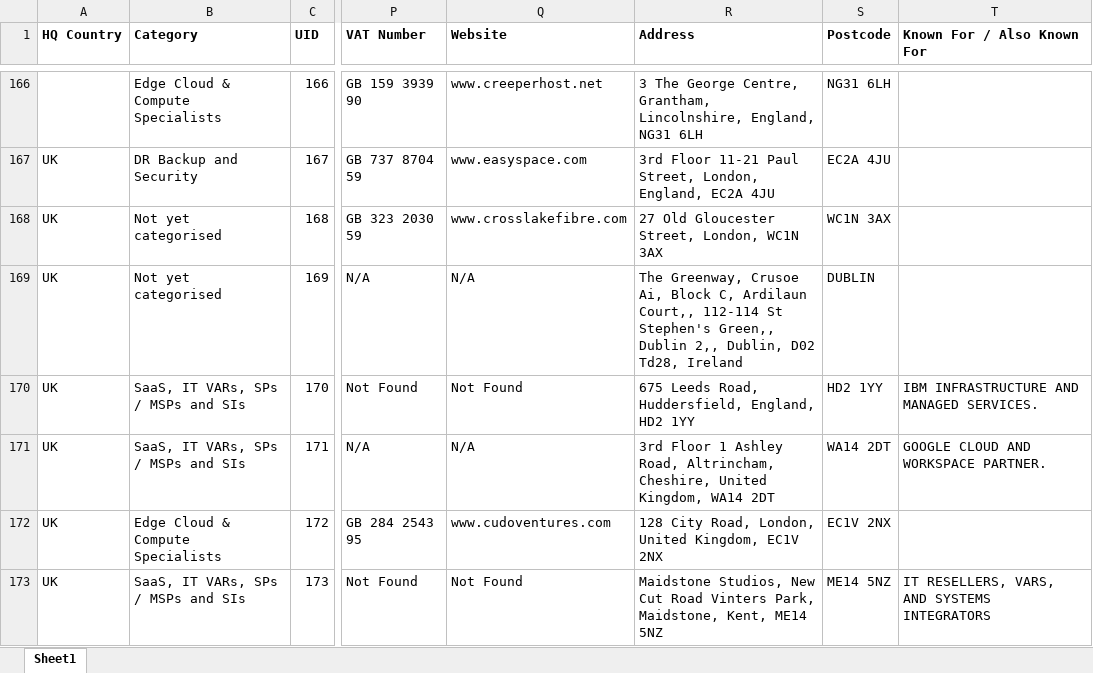
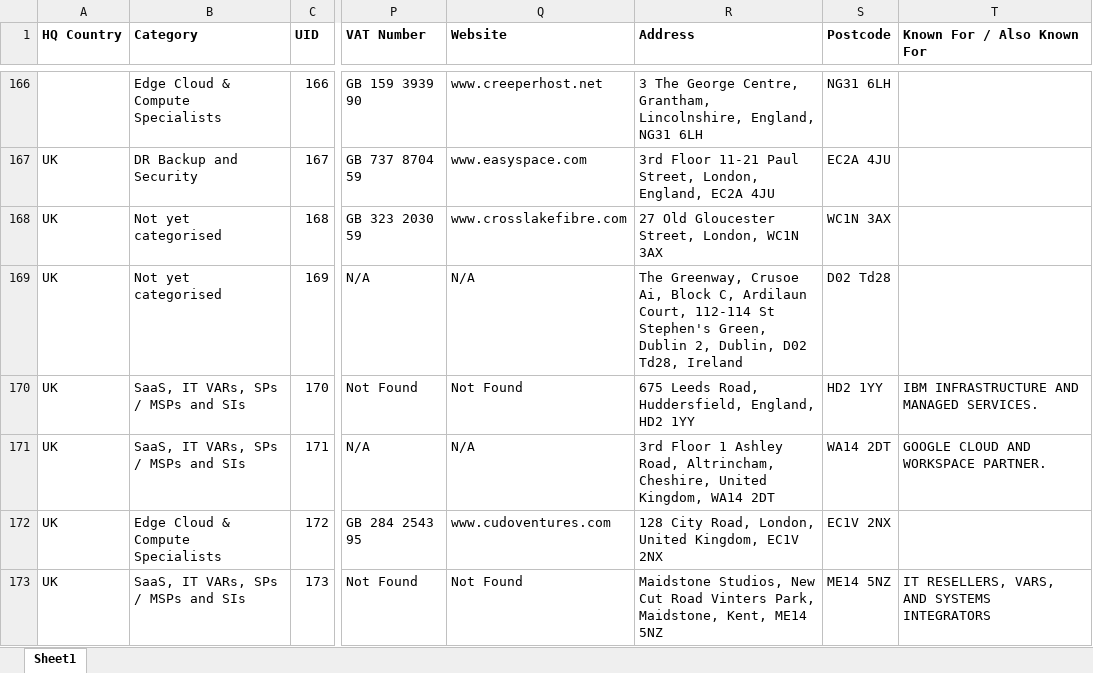
Before and after one commit to jcmariani1199-dot/NokiaPortal-Secure-V4, an Excel workbook: attached_assets/Portal_Data_Latest.xlsx, sheet Sheet1, drawn as a sheet; only a part is shown, gaps mark what is left out; values as stored, in another font and other column widths than the file's, no borders; the diff names each change by its address in the sheet, - before the commit and + after, or states it on an @@ line.

Commit message:
Automated portal data update on 11/14/2025 14:35:54

```diff
--- a/attached_assets/Portal_Data_Latest.xlsx (sheet Sheet1)
+++ b/attached_assets/Portal_Data_Latest.xlsx (sheet Sheet1)
-R169 (Address): …C, Ardilaun Court,, 112-114 St Stephen's Green,, Dublin 2,, Dublin, D02…
+R169 (Address): …C, Ardilaun Court, 112-114 St Stephen's Green, Dublin 2, Dublin, D02…
-S169 (Postcode): DUBLIN
+S169 (Postcode): D02 Td28
```
